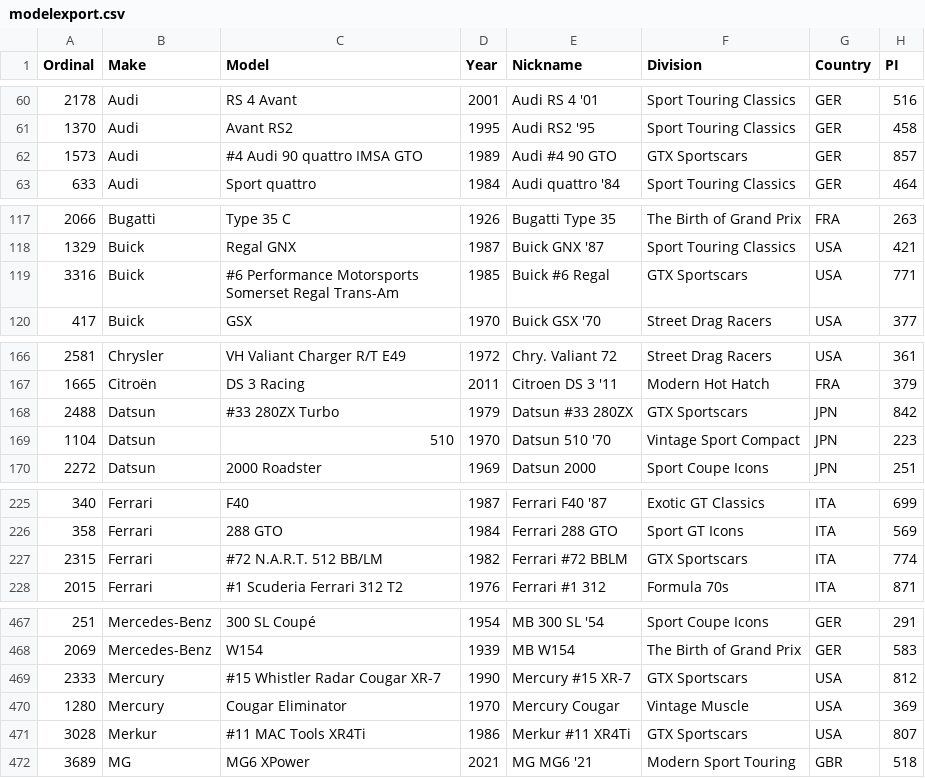
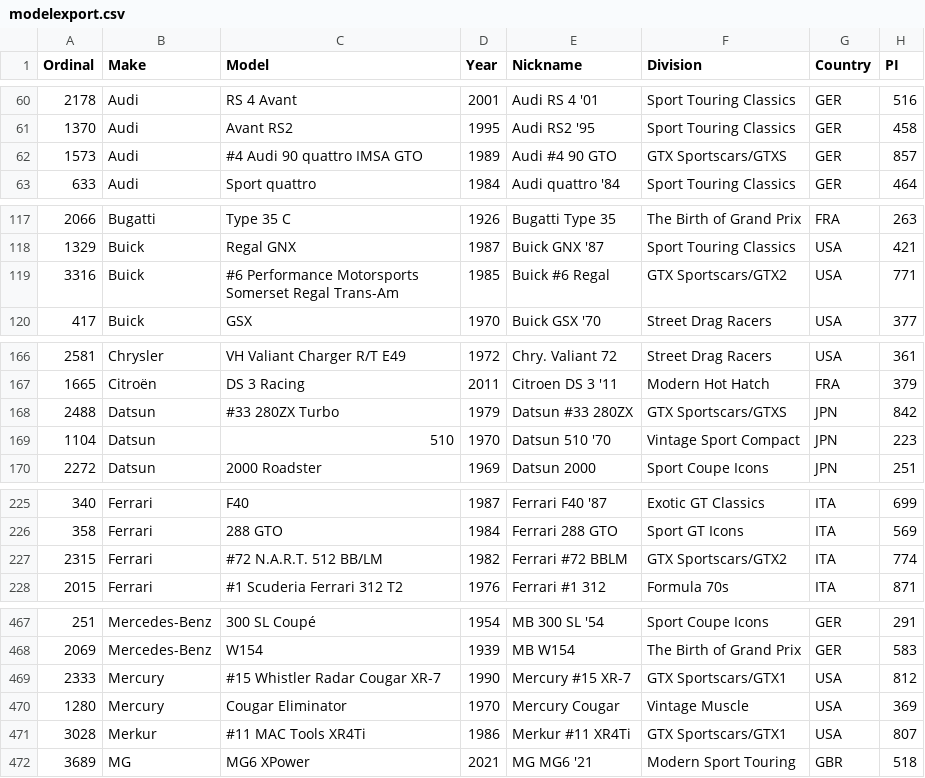
Before and after one commit to AmiralPatate/FM23Data, a CSV file: modelexport.csv, drawn as a sheet; only a part is shown, gaps mark what is left out; the diff covers the shown part only; the diff names each change by its address in the sheet, - before the commit and + after, or states it on an @@ line.

```diff
--- a/modelexport.csv
+++ b/modelexport.csv
-F62 (Division): GTX Sportscars
+F62 (Division): GTX Sportscars/GTXS
-F119 (Division): GTX Sportscars
+F119 (Division): GTX Sportscars/GTX2
-F168 (Division): GTX Sportscars
+F168 (Division): GTX Sportscars/GTXS
-F227 (Division): GTX Sportscars
+F227 (Division): GTX Sportscars/GTX2
-F469 (Division): GTX Sportscars
+F469 (Division): GTX Sportscars/GTX1
-F471 (Division): GTX Sportscars
+F471 (Division): GTX Sportscars/GTX1
```
Also changed, not shown: 16 edited cells elsewhere in this file.
